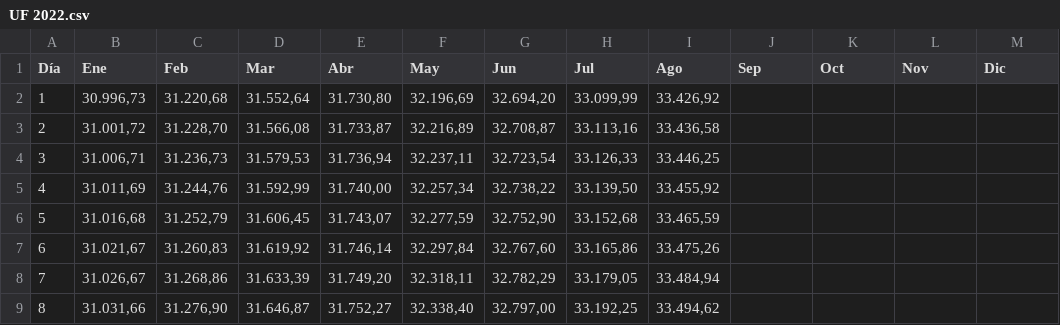
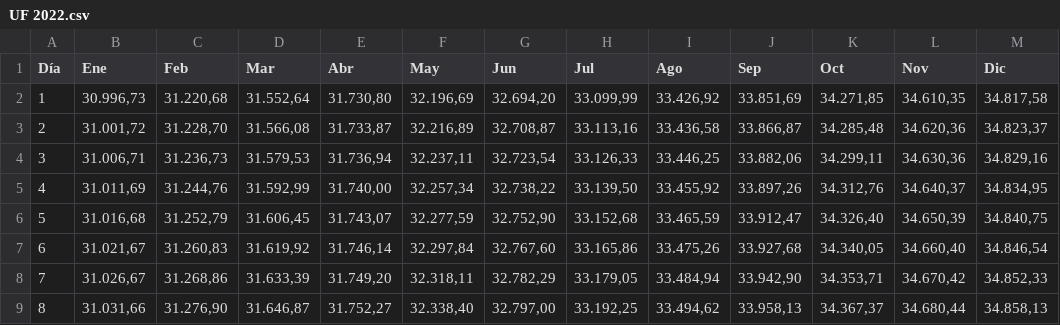
Before and after one commit to joigmz/UF-prediction, a CSV file: UF data/UF 2022.csv, drawn as a sheet; only a part is shown; the diff covers the shown part only.

```diff
--- a/UF data/UF 2022.csv
+++ b/UF data/UF 2022.csv
@@ -1,9 +1,9 @@
 Día;Ene;Feb;Mar;Abr;May;Jun;Jul;Ago;Sep;Oct;Nov;Dic
-1;30.996,73;31.220,68;31.552,64;31.730,80;32.196,69;32.694,20;33.099,99;33.426,92;;;;
-2;31.001,72;31.228,70;31.566,08;31.733,87;32.216,89;32.708,87;33.113,16;33.436,58;;;;
-3;31.006,71;31.236,73;31.579,53;31.736,94;32.237,11;32.723,54;33.126,33;33.446,25;;;;
-4;31.011,69;31.244,76;31.592,99;31.740,00;32.257,34;32.738,22;33.139,50;33.455,92;;;;
-5;31.016,68;31.252,79;31.606,45;31.743,07;32.277,59;32.752,90;33.152,68;33.465,59;;;;
-6;31.021,67;31.260,83;31.619,92;31.746,14;32.297,84;32.767,60;33.165,86;33.475,26;;;;
-7;31.026,67;31.268,86;31.633,39;31.749,20;32.318,11;32.782,29;33.179,05;33.484,94;;;;
-8;31.031,66;31.276,90;31.646,87;31.752,27;32.338,40;32.797,00;33.192,25;33.494,62;;;;
+1;30.996,73;31.220,68;31.552,64;31.730,80;32.196,69;32.694,20;33.099,99;33.426,92;33.851,69;34.271,85;34.610,35;34.817,58
+2;31.001,72;31.228,70;31.566,08;31.733,87;32.216,89;32.708,87;33.113,16;33.436,58;33.866,87;34.285,48;34.620,36;34.823,37
+3;31.006,71;31.236,73;31.579,53;31.736,94;32.237,11;32.723,54;33.126,33;33.446,25;33.882,06;34.299,11;34.630,36;34.829,16
+4;31.011,69;31.244,76;31.592,99;31.740,00;32.257,34;32.738,22;33.139,50;33.455,92;33.897,26;34.312,76;34.640,37;34.834,95
+5;31.016,68;31.252,79;31.606,45;31.743,07;32.277,59;32.752,90;33.152,68;33.465,59;33.912,47;34.326,40;34.650,39;34.840,75
+6;31.021,67;31.260,83;31.619,92;31.746,14;32.297,84;32.767,60;33.165,86;33.475,26;33.927,68;34.340,05;34.660,40;34.846,54
+7;31.026,67;31.268,86;31.633,39;31.749,20;32.318,11;32.782,29;33.179,05;33.484,94;33.942,90;34.353,71;34.670,42;34.852,33
+8;31.031,66;31.276,90;31.646,87;31.752,27;32.338,40;32.797,00;33.192,25;33.494,62;33.958,13;34.367,37;34.680,44;34.858,13
```
Also changed, not shown: 112 edited cells elsewhere in this file, 9 other files.
